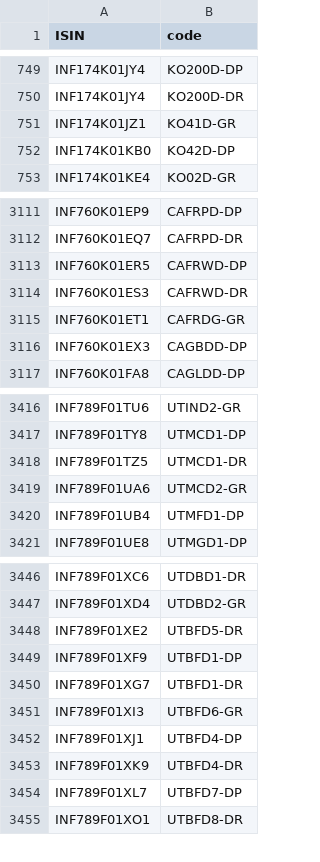
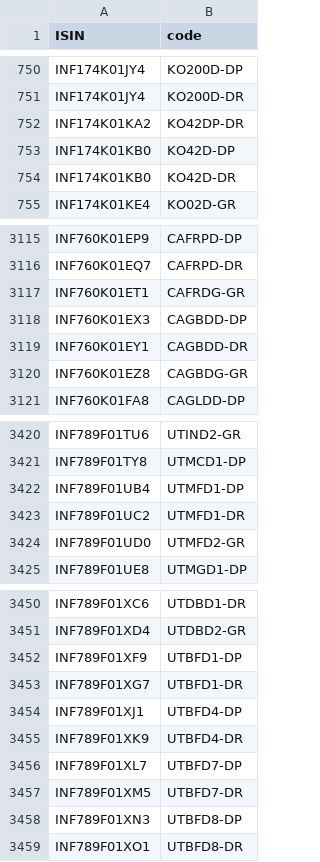
Before and after one commit to captn3m0/mf.captnemo.in, a CSV file: _data/lookup.csv, drawn as a sheet; only a part is shown, gaps mark what is left out; the diff covers the shown part only.

```diff
--- a/_data/lookup.csv
+++ b/_data/lookup.csv
@@ -750,4 +751,5 @@ ISIN,code
 "INF174K01JY4","KO200D-DR"
-"INF174K01JZ1","KO41D-GR"
+"INF174K01KA2","KO42DP-DR"
 "INF174K01KB0","KO42D-DP"
+"INF174K01KB0","KO42D-DR"
 "INF174K01KE4","KO02D-GR"
@@ -3112,6 +3116,6 @@ ISIN,code
 "INF760K01EQ7","CAFRPD-DR"
-"INF760K01ER5","CAFRWD-DP"
-"INF760K01ES3","CAFRWD-DR"
 "INF760K01ET1","CAFRDG-GR"
 "INF760K01EX3","CAGBDD-DP"
+"INF760K01EY1","CAGBDD-DR"
+"INF760K01EZ8","CAGBDG-GR"
 "INF760K01FA8","CAGLDD-DP"
@@ -3417,5 +3421,5 @@ ISIN,code
 "INF789F01TY8","UTMCD1-DP"
-"INF789F01TZ5","UTMCD1-DR"
-"INF789F01UA6","UTMCD2-GR"
 "INF789F01UB4","UTMFD1-DP"
+"INF789F01UC2","UTMFD1-DR"
+"INF789F01UD0","UTMFD2-GR"
 "INF789F01UE8","UTMGD1-DP"
@@ -3447,6 +3451,4 @@ ISIN,code
 "INF789F01XD4","UTDBD2-GR"
-"INF789F01XE2","UTBFD5-DR"
 "INF789F01XF9","UTBFD1-DP"
 "INF789F01XG7","UTBFD1-DR"
-"INF789F01XI3","UTBFD6-GR"
 "INF789F01XJ1","UTBFD4-DP"
@@ -3454,2 +3456,4 @@ ISIN,code
 "INF789F01XL7","UTBFD7-DP"
+"INF789F01XM5","UTBFD7-DR"
+"INF789F01XN3","UTBFD8-DP"
 "INF789F01XO1","UTBFD8-DR"
```
Also changed, not shown: 41 added rows, 39 removed rows and 4 edited cells elsewhere in this file, 1 other file.
